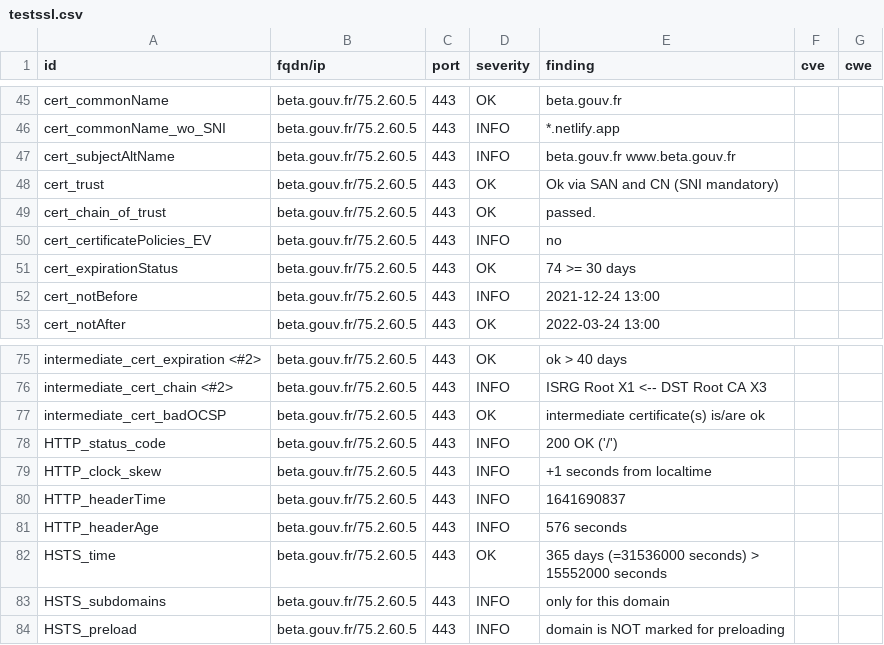
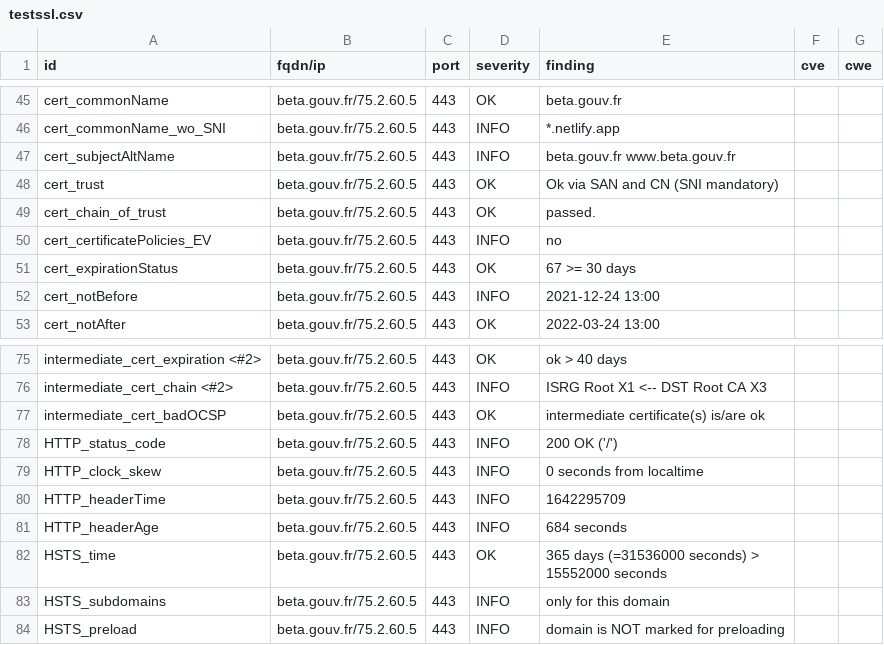
Before and after one commit to vviers/dahslord, a CSV file: results/aHR0cHM6Ly9iZXRhLmdvdXYuZnI=/testssl.csv, drawn as a sheet; only a part is shown, gaps mark what is left out.

```diff
--- a/results/aHR0cHM6Ly9iZXRhLmdvdXYuZnI=/testssl.csv
+++ b/results/aHR0cHM6Ly9iZXRhLmdvdXYuZnI=/testssl.csv
@@ -50,3 +50,3 @@
 "cert_certificatePolicies_EV","beta.gouv.fr/75.2.60.5","443","INFO","no","",""
-"cert_expirationStatus","beta.gouv.fr/75.2.60.5","443","OK","74 >= 30 days","",""
+"cert_expirationStatus","beta.gouv.fr/75.2.60.5","443","OK","67 >= 30 days","",""
 "cert_notBefore","beta.gouv.fr/75.2.60.5","443","INFO","2021-12-24 13:00","",""
@@ -78,5 +78,5 @@
 "HTTP_status_code","beta.gouv.fr/75.2.60.5","443","INFO","200 OK ('/')","",""
-"HTTP_clock_skew","beta.gouv.fr/75.2.60.5","443","INFO","+1 seconds from localtime","",""
-"HTTP_headerTime","beta.gouv.fr/75.2.60.5","443","INFO","1641690837","",""
-"HTTP_headerAge","beta.gouv.fr/75.2.60.5","443","INFO","576 seconds","",""
+"HTTP_clock_skew","beta.gouv.fr/75.2.60.5","443","INFO","0 seconds from localtime","",""
+"HTTP_headerTime","beta.gouv.fr/75.2.60.5","443","INFO","1642295709","",""
+"HTTP_headerAge","beta.gouv.fr/75.2.60.5","443","INFO","684 seconds","",""
 "HSTS_time","beta.gouv.fr/75.2.60.5","443","OK","365 days (=31536000 seconds) > 15552000 seconds","",""
```
Also changed, not shown: 13 other files.
